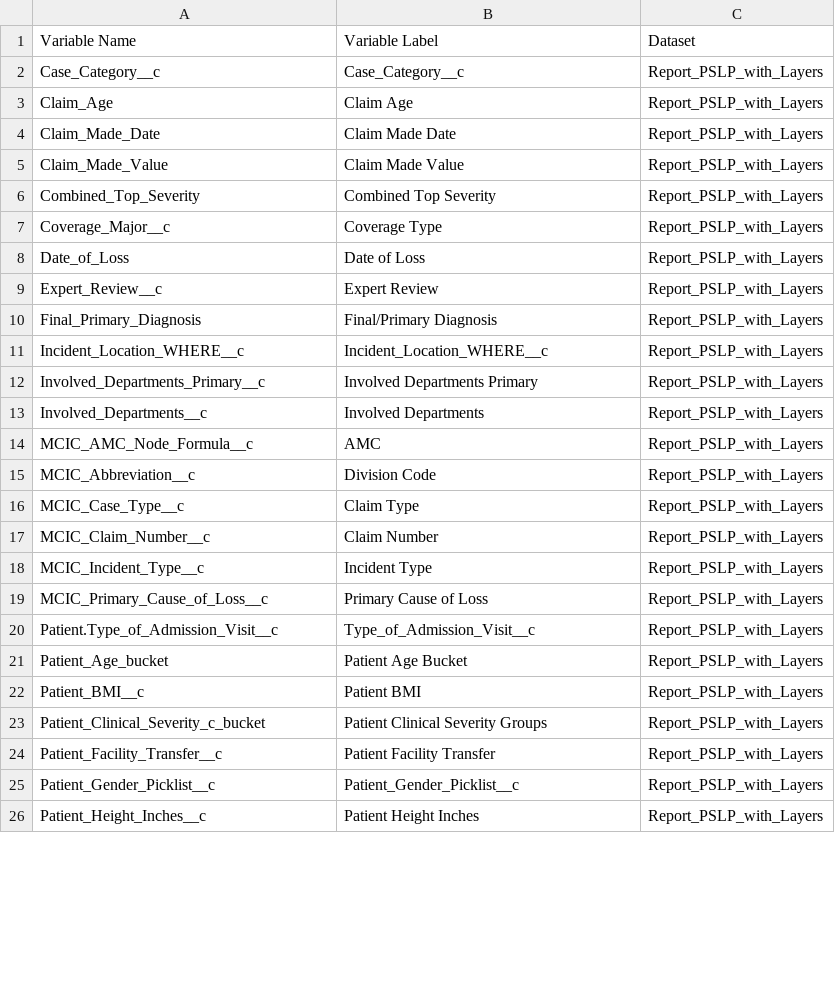
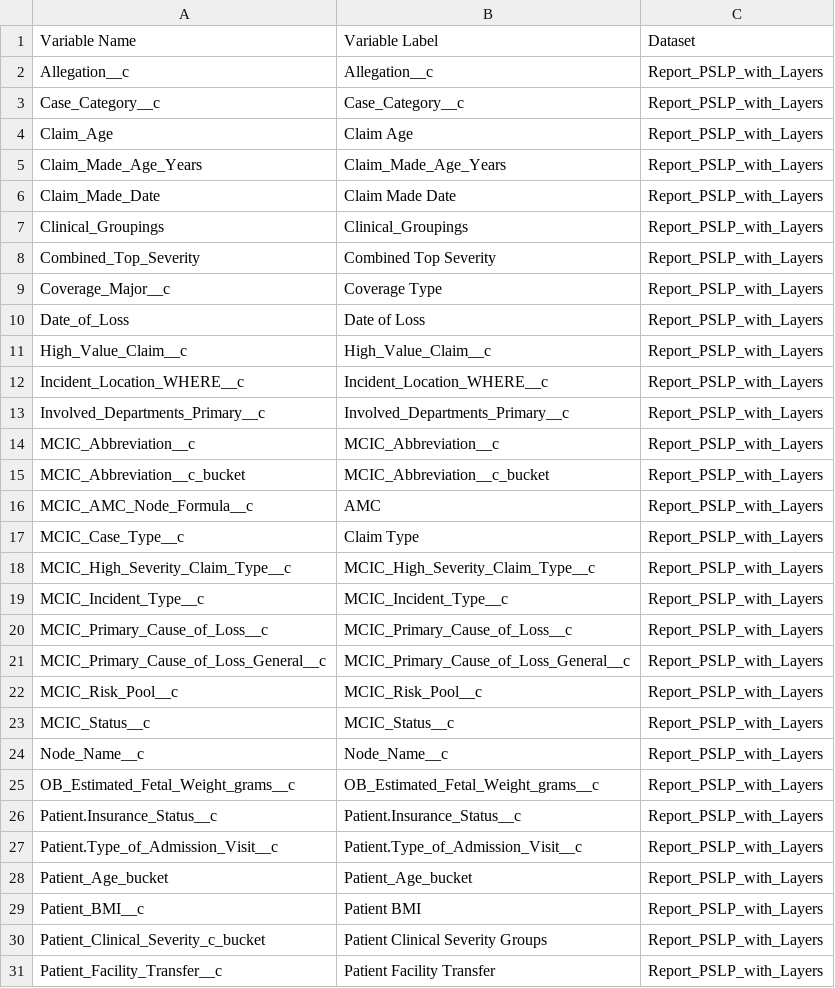
Before and after one commit to abeder-MCIC/JavaUtilities, a CSV file: MCIC_RDI/Input Variables.csv, drawn as a sheet; only a part is shown; the shorter side is filled out with more unchanged rows; the diff covers the shown part only.

```diff
--- a/MCIC_RDI/Input Variables.csv
+++ b/MCIC_RDI/Input Variables.csv
@@ -1,6 +1,8 @@
 Variable Name,Variable Label,Dataset
+Allegation__c,Allegation__c,Report_PSLP_with_Layers
 Case_Category__c,Case_Category__c,Report_PSLP_with_Layers
 Claim_Age,Claim Age,Report_PSLP_with_Layers
+Claim_Made_Age_Years,Claim_Made_Age_Years,Report_PSLP_with_Layers
 Claim_Made_Date,Claim Made Date,Report_PSLP_with_Layers
-Claim_Made_Value,Claim Made Value,Report_PSLP_with_Layers
+Clinical_Groupings,Clinical_Groupings,Report_PSLP_with_Layers
 Combined_Top_Severity,Combined Top Severity,Report_PSLP_with_Layers
@@ -8,15 +10,20 @@ Coverage_Major__c,Coverage Type,Report_PSLP_with_Layers
 Date_of_Loss,Date of Loss,Report_PSLP_with_Layers
-Expert_Review__c,Expert Review,Report_PSLP_with_Layers
-Final_Primary_Diagnosis,Final/Primary Diagnosis,Report_PSLP_with_Layers
+High_Value_Claim__c,High_Value_Claim__c,Report_PSLP_with_Layers
 Incident_Location_WHERE__c,Incident_Location_WHERE__c,Report_PSLP_with_Layers
-Involved_Departments_Primary__c,Involved Departments Primary,Report_PSLP_with_Layers
-Involved_Departments__c,Involved Departments,Report_PSLP_with_Layers
+Involved_Departments_Primary__c,Involved_Departments_Primary__c,Report_PSLP_with_Layers
+MCIC_Abbreviation__c,MCIC_Abbreviation__c,Report_PSLP_with_Layers
+MCIC_Abbreviation__c_bucket,MCIC_Abbreviation__c_bucket,Report_PSLP_with_Layers
 MCIC_AMC_Node_Formula__c,AMC,Report_PSLP_with_Layers
-MCIC_Abbreviation__c,Division Code,Report_PSLP_with_Layers
 MCIC_Case_Type__c,Claim Type,Report_PSLP_with_Layers
-MCIC_Claim_Number__c,Claim Number,Report_PSLP_with_Layers
-MCIC_Incident_Type__c,Incident Type,Report_PSLP_with_Layers
-MCIC_Primary_Cause_of_Loss__c,Primary Cause of Loss,Report_PSLP_with_Layers
-Patient.Type_of_Admission_Visit__c,Type_of_Admission_Visit__c,Report_PSLP_with_Layers
-Patient_Age_bucket,Patient Age Bucket,Report_PSLP_with_Layers
+MCIC_High_Severity_Claim_Type__c,MCIC_High_Severity_Claim_Type__c,Report_PSLP_with_Layers
+MCIC_Incident_Type__c,MCIC_Incident_Type__c,Report_PSLP_with_Layers
+MCIC_Primary_Cause_of_Loss__c,MCIC_Primary_Cause_of_Loss__c,Report_PSLP_with_Layers
+MCIC_Primary_Cause_of_Loss_General__c,MCIC_Primary_Cause_of_Loss_General__c,Report_PSLP_with_Layers
+MCIC_Risk_Pool__c,MCIC_Risk_Pool__c,Report_PSLP_with_Layers
+MCIC_Status__c,MCIC_Status__c,Report_PSLP_with_Layers
+Node_Name__c,Node_Name__c,Report_PSLP_with_Layers
+OB_Estimated_Fetal_Weight_grams__c,OB_Estimated_Fetal_Weight_grams__c,Report_PSLP_with_Layers
+Patient.Insurance_Status__c,Patient.Insurance_Status__c,Report_PSLP_with_Layers
+Patient.Type_of_Admission_Visit__c,Patient.Type_of_Admission_Visit__c,Report_PSLP_with_Layers
+Patient_Age_bucket,Patient_Age_bucket,Report_PSLP_with_Layers
 Patient_BMI__c,Patient BMI,Report_PSLP_with_Layers
```
Also changed, not shown: 7 added rows, 1 removed row and 5 edited cells elsewhere in this file, 9 other files.
